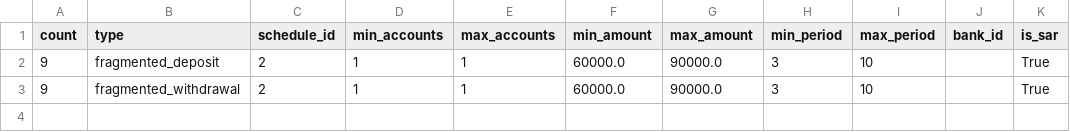
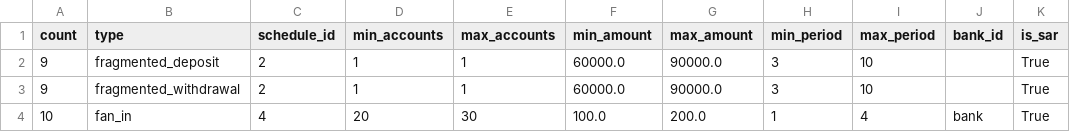
Before and after one commit to ismael-ds-correia/AMLSim, a CSV file: paramFiles/1K/alertPatterns.csv, drawn as a sheet; the diff names each change by its address in the sheet, - before the commit and + after, or states it on an @@ line.

```diff
--- a/paramFiles/1K/alertPatterns.csv
+++ b/paramFiles/1K/alertPatterns.csv
+row 4: 10 | fan_in | 4 | 20 | 30 | 100.0 | 200.0 | 1 | 4 | bank | True
```
Also changed, not shown: paramFiles/100/alertPatterns.csv, 11 other files.
